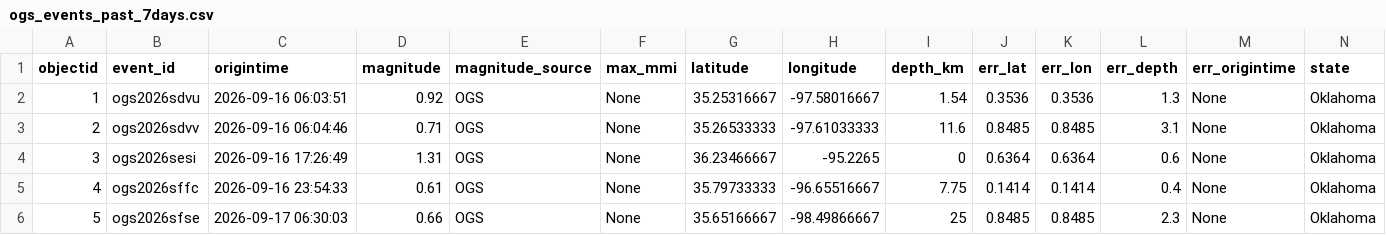
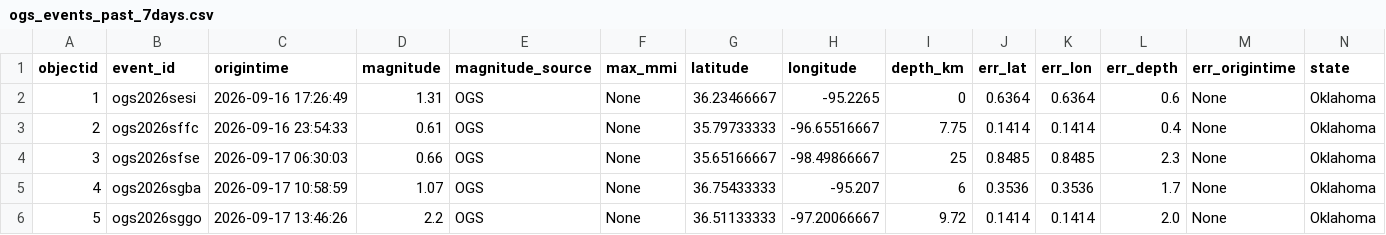
Before and after one commit to Hy-X/OGS_Catalog_Update, a CSV file: ogs_events_past_7days.csv, drawn as a sheet; only a part is shown; the shorter side is filled out with more unchanged rows; removed rows and columns are numbered as before the commit, all else as after; rows hold the shown columns only; the diff names each change by its address in the sheet, - before the commit and + after, or states it on an @@ line.

```diff
--- a/ogs_events_past_7days.csv
+++ b/ogs_events_past_7days.csv
-row 2: 1 | ogs2026sdvu | 2026-09-16 06:03:51 | 0.92 | OGS | None | 35.25316667 | -97.58016667 | 1.54 | 0.3536 | 0.3536 | 1.3 | None | Oklahoma
-row 3: 2 | ogs2026sdvv | 2026-09-16 06:04:46 | 0.71 | OGS | None | 35.26533333 | -97.61033333 | 11.6 | 0.8485 | 0.8485 | 3.1 | None | Oklahoma
@@ column A (objectid) renumbered from row 2 down @@
```
Also changed, not shown: ogs_events_past_30days.csv.
